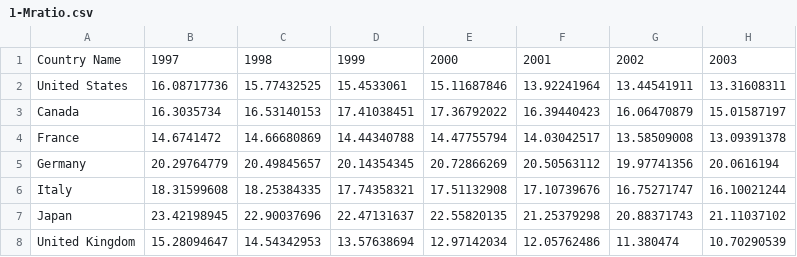
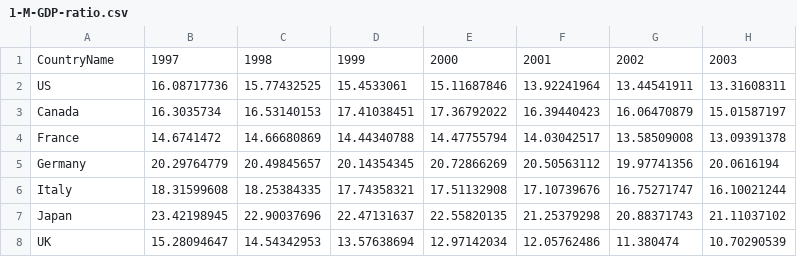
Before and after one commit to JingInBJ/data-studio-projects., a CSV file: Project3-manufacturing/1-M-GDP-ratio.csv (was Project3-manufacturing/1-Mratio.csv), drawn as a sheet; only a part is shown; the diff names each change by its address in the sheet, - before the commit and + after, or states it on an @@ line.

Commit message:
project3update

```diff
--- a/Project3-manufacturing/1-Mratio.csv
+++ b/Project3-manufacturing/1-M-GDP-ratio.csv
-A1: Country Name
+A1: CountryName
-A2: United States
+A2: US
-A8: United Kingdom
+A8: UK
```
Also changed, not shown: 5 other files.
